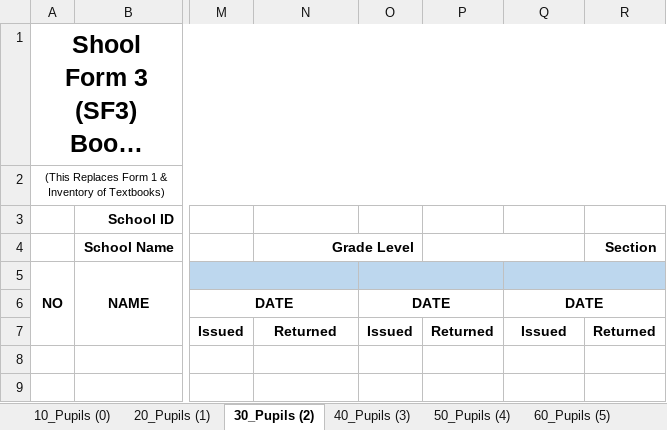
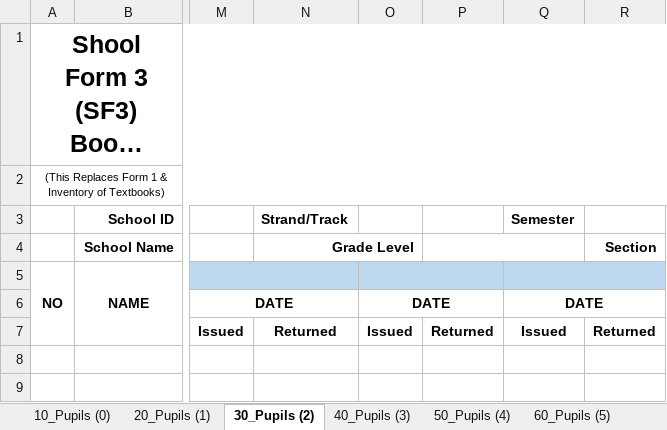
Before and after one commit to cody-vbs/CBNHS-System-SHS, an Excel workbook: Project Files/Forms System (SHS)/templates/shs_sf3.xlsx, sheet 30_Pupils (2), drawn as a sheet; only a part is shown, gaps mark what is left out; long unchanged cells end in …; values as stored, in another font and other column widths than the file's, no borders; charts and pictures not drawn; the diff names each change by its address in the sheet, - before the commit and + after, or states it on an @@ line.

```diff
--- a/Project Files/Forms System (SHS)/templates/shs_sf3.xlsx (sheet 30_Pupils (2))
+++ b/Project Files/Forms System (SHS)/templates/shs_sf3.xlsx (sheet 30_Pupils (2))
-N3: (empty)
+N3: Strand/Track
-Q3: (empty)
+Q3: Semester
```
Also changed, not shown: sheet 10_Pupils (0), sheet 20_Pupils (1), sheet 40_Pupils (3), sheet 50_Pupils (4), sheet 60_Pupils (5), sheet 70_Pupils (6), Project Files/Forms System (SHS)/templates/shs_sf2.xlsx, Project Files/Forms System (SHS)/templates/shs_sf4.xlsx, 6 other files.
